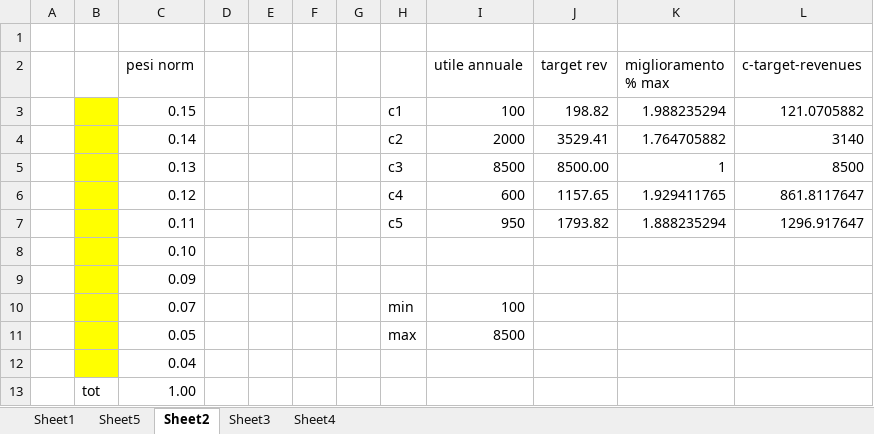
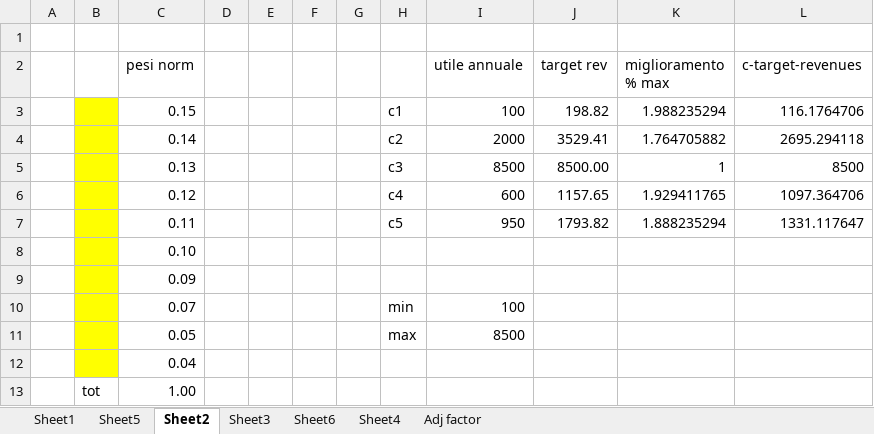
Before and after one commit to Beatrice-Filippini/rebound_ABM, an Excel workbook: input data__file dummy.xlsx, sheet Sheet2, drawn as a sheet; values as stored, in another font and other column widths than the file's, no borders; the diff names each change by its address in the sheet, - before the commit and + after, or states it on an @@ line.

```diff
--- a/input data__file dummy.xlsx (sheet Sheet2)
+++ b/input data__file dummy.xlsx (sheet Sheet2)
+sheet tab: Sheet6
+sheet tab: Adj factor
-L3 (c-target-revenues): 121.0705882
+L3 (c-target-revenues): 116.1764706
-L4 (c-target-revenues): 3140
+L4 (c-target-revenues): 2695.294118
-L6 (c-target-revenues): 861.8117647
+L6 (c-target-revenues): 1097.364706
-L7 (c-target-revenues): 1296.917647
+L7 (c-target-revenues): 1331.117647
```
Also changed, not shown: sheet Sheet3, sheet Sheet4, 52 other files.
